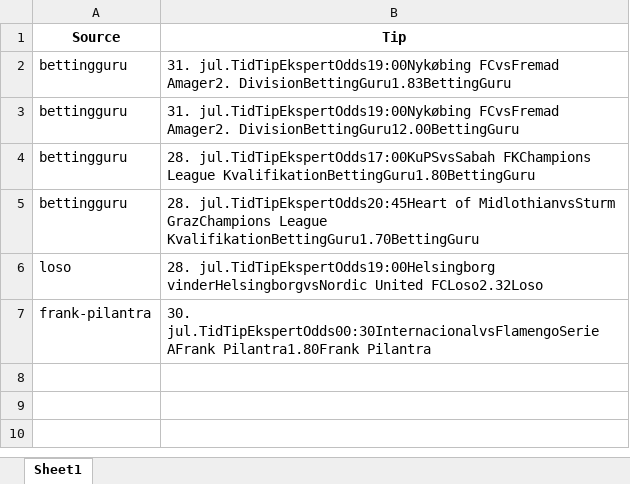
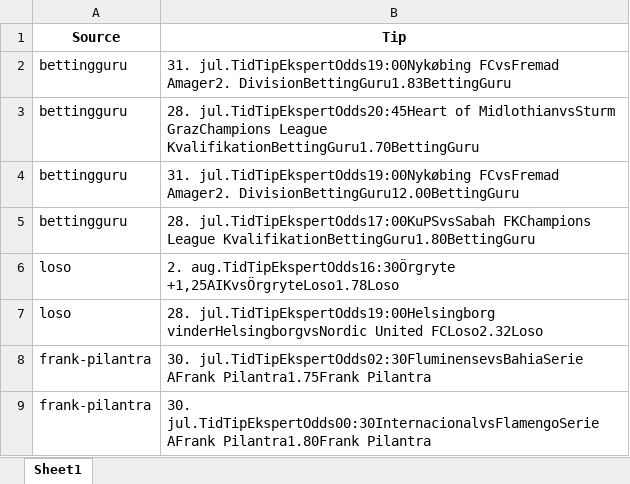
Before and after one commit to mahmad789/alerts, an Excel workbook: betting_tips.xlsx, sheet Sheet1, drawn as a sheet; values as stored, in another font and other column widths than the file's, no borders; the diff names each change by its address in the sheet, - before the commit and + after, or states it on an @@ line.

```diff
--- a/betting_tips.xlsx (sheet Sheet1)
+++ b/betting_tips.xlsx (sheet Sheet1)
@@ row 5 moved to row 3: bettingguru @@
+row 6: loso | 2. aug.TidTipEkspertOdds16:30Örgryte +1,25AIKvsÖrgryteLoso1.78Loso
+row 8: frank-pilantra | 30. jul.TidTipEkspertOdds02:30FluminensevsBahiaSerie AFrank Pilantra1.75Frank Pilantra
```
